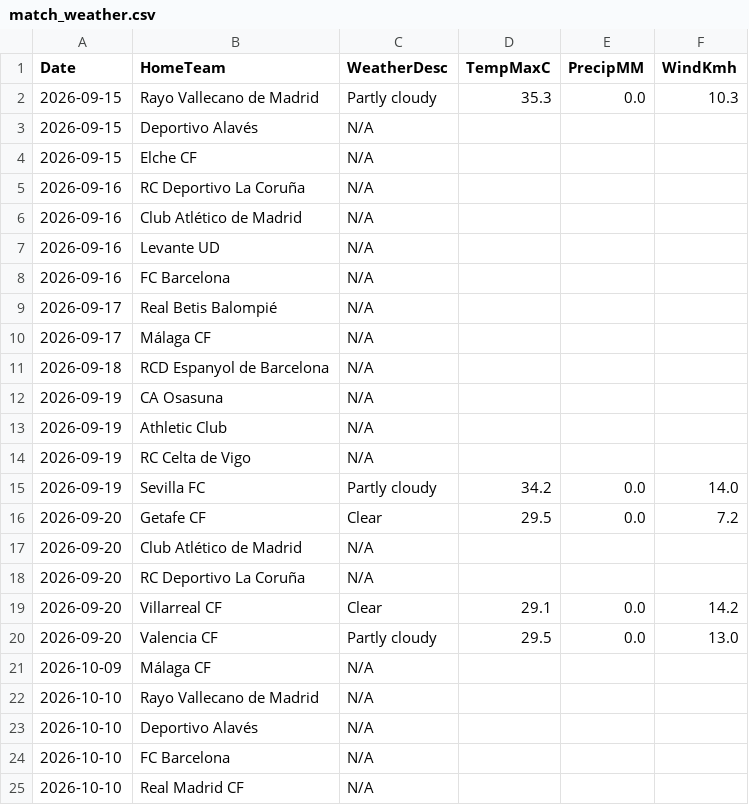
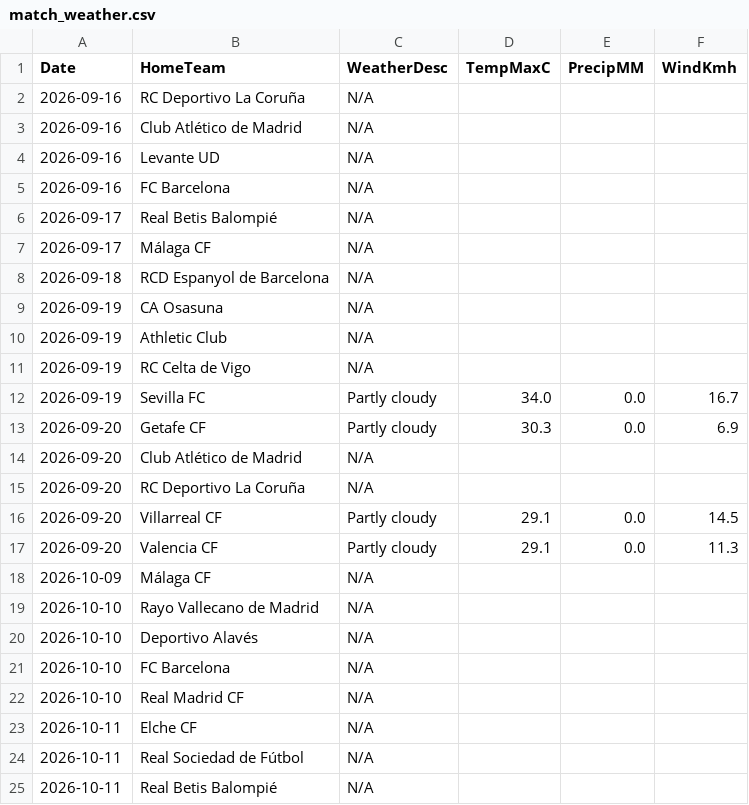
Before and after one commit to gmalbert/la-liga, a CSV file: data_files/raw/match_weather.csv, drawn as a sheet; only a part is shown; the shorter side is filled out with more unchanged rows.

```diff
--- a/data_files/raw/match_weather.csv
+++ b/data_files/raw/match_weather.csv
@@ -1,5 +1,2 @@
 Date,HomeTeam,WeatherDesc,TempMaxC,PrecipMM,WindKmh
-2026-09-15,Rayo Vallecano de Madrid,Partly cloudy,35.3,0.0,10.3
-2026-09-15,Deportivo Alavés,N/A,,,
-2026-09-15,Elche CF,N/A,,,
 2026-09-16,RC Deportivo La Coruña,N/A,,,
@@ -14,8 +11,8 @@ Date,HomeTeam,WeatherDesc,TempMaxC,PrecipMM,WindKmh
 2026-09-19,RC Celta de Vigo,N/A,,,
-2026-09-19,Sevilla FC,Partly cloudy,34.2,0.0,14.0
-2026-09-20,Getafe CF,Clear,29.5,0.0,7.2
+2026-09-19,Sevilla FC,Partly cloudy,34.0,0.0,16.7
+2026-09-20,Getafe CF,Partly cloudy,30.3,0.0,6.9
 2026-09-20,Club Atlético de Madrid,N/A,,,
 2026-09-20,RC Deportivo La Coruña,N/A,,,
-2026-09-20,Villarreal CF,Clear,29.1,0.0,14.2
-2026-09-20,Valencia CF,Partly cloudy,29.5,0.0,13.0
+2026-09-20,Villarreal CF,Partly cloudy,29.1,0.0,14.5
+2026-09-20,Valencia CF,Partly cloudy,29.1,0.0,11.3
 2026-10-09,Málaga CF,N/A,,,
```
Also changed, not shown: data_files/raw/odds.csv, data_files/upcoming_fixtures.csv, 3 other files.
